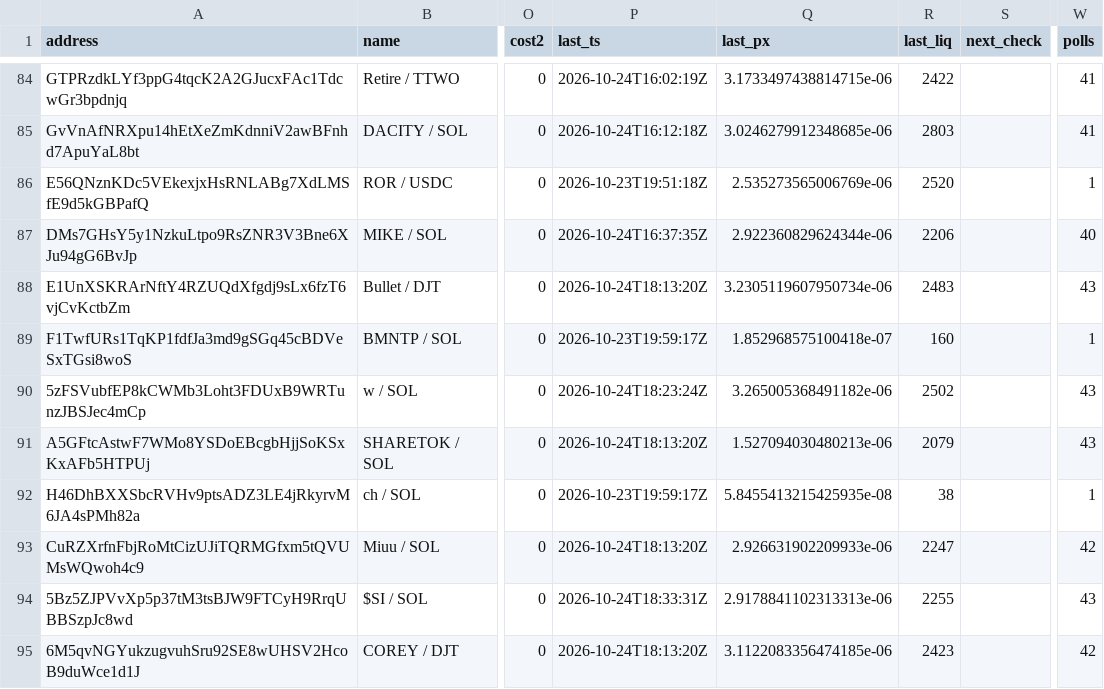
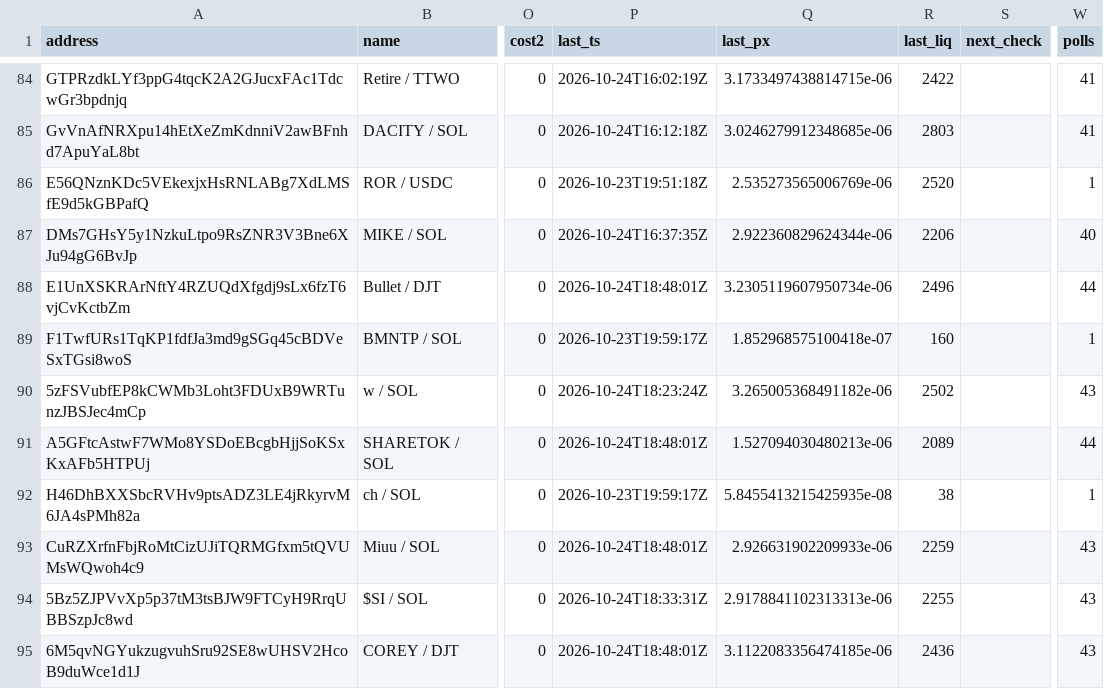
Before and after one commit to westphal03/meme-scanner, a CSV file: data/double_book.csv, drawn as a sheet; only a part is shown, gaps mark what is left out; the diff covers the shown part only; the diff names each change by its address in the sheet, - before the commit and + after, or states it on an @@ line.

```diff
--- a/data/double_book.csv
+++ b/data/double_book.csv
-P88 (last_ts): 2026-10-24T18:13:20Z
+P88 (last_ts): 2026-10-24T18:48:01Z
-R88 (last_liq): 2483
+R88 (last_liq): 2496
-W88 (polls): 43
+W88 (polls): 44
-P91 (last_ts): 2026-10-24T18:13:20Z
+P91 (last_ts): 2026-10-24T18:48:01Z
-R91 (last_liq): 2079
+R91 (last_liq): 2089
-W91 (polls): 43
+W91 (polls): 44
-P93 (last_ts): 2026-10-24T18:13:20Z
+P93 (last_ts): 2026-10-24T18:48:01Z
-R93 (last_liq): 2247
+R93 (last_liq): 2259
-W93 (polls): 42
+W93 (polls): 43
-P95 (last_ts): 2026-10-24T18:13:20Z
+P95 (last_ts): 2026-10-24T18:48:01Z
-R95 (last_liq): 2423
+R95 (last_liq): 2436
-W95 (polls): 42
+W95 (polls): 43
```
Also changed, not shown: 48 edited cells elsewhere in this file, data/double_px.csv, data/enrich.csv, 3 other files.
